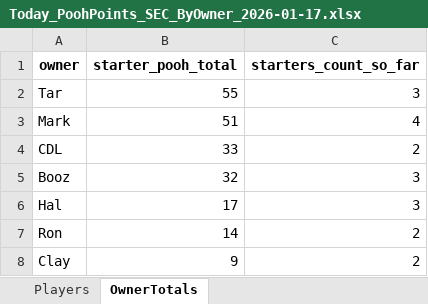
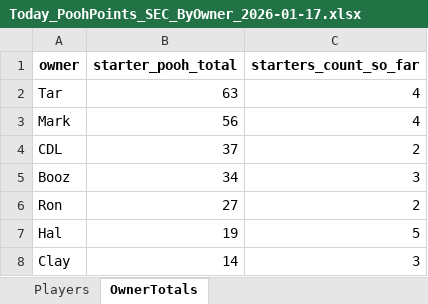
Before and after one commit to hal9000moncrief-dotcom/pooh-points, an Excel workbook: docs/Today_PoohPoints_SEC_ByOwner_2026-01-17.xlsx, sheet OwnerTotals, drawn as a sheet; values as stored, in another font and other column widths than the file's, no borders; removed rows and columns are numbered as before the commit, all else as after; the diff names each change by its address in the sheet, - before the commit and + after, or states it on an @@ line.

Commit message:
Update Pooh Points site

```diff
--- a/docs/Today_PoohPoints_SEC_ByOwner_2026-01-17.xlsx (sheet OwnerTotals)
+++ b/docs/Today_PoohPoints_SEC_ByOwner_2026-01-17.xlsx (sheet OwnerTotals)
-B2 (starter_pooh_total): 55
+B2 (starter_pooh_total): 63
-C2 (starters_count_so_far): 3
+C2 (starters_count_so_far): 4
-B3 (starter_pooh_total): 51
+B3 (starter_pooh_total): 56
-B4 (starter_pooh_total): 33
+B4 (starter_pooh_total): 37
-B5 (starter_pooh_total): 32
+B5 (starter_pooh_total): 34
-row 6: Hal | 17 | 3
-B6 (starter_pooh_total): 14
+B6 (starter_pooh_total): 27
+row 7: Hal | 19 | 5
-B8 (starter_pooh_total): 9
+B8 (starter_pooh_total): 14
-C8 (starters_count_so_far): 2
+C8 (starters_count_so_far): 3
```
Also changed, not shown: sheet Players, 2 other files.
